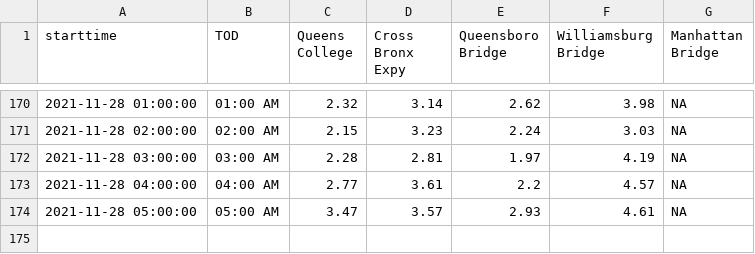
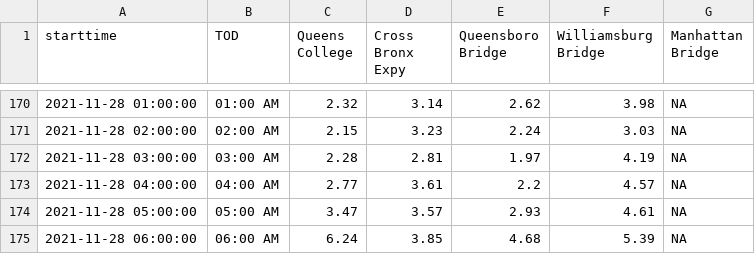
Before and after one commit to nychealth/realtime-air-quality, a CSV file: RT_flat.csv, drawn as a sheet; only a part is shown, gaps mark what is left out.

Commit message:
Regular auto-commit

```diff
--- a/RT_flat.csv
+++ b/RT_flat.csv
@@ -174 +174,2 @@
 2021-11-28 05:00:00,"05:00 AM",3.47,3.57,2.93,4.61,NA
+2021-11-28 06:00:00,"06:00 AM",6.24,3.85,4.68,5.39,NA
```
